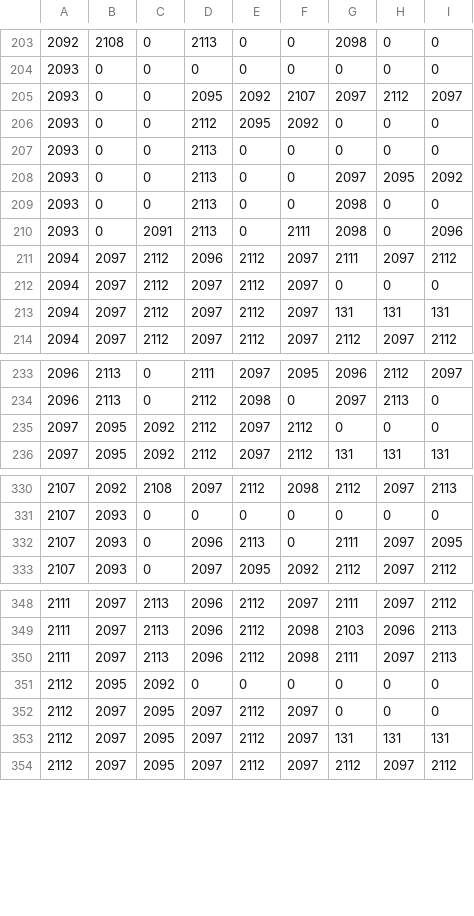
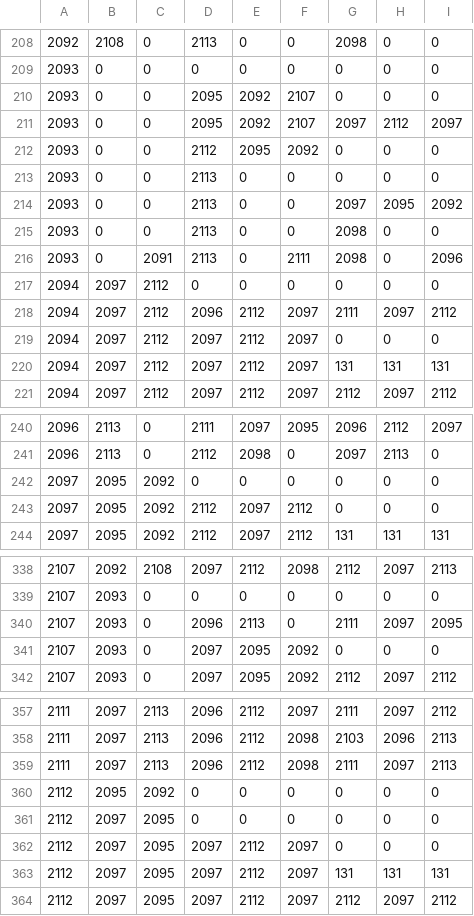
Before and after one commit to SuperTux/supertux-editor, a CSV file: data/brushes/castleblue.csv, drawn as a sheet; only a part is shown, gaps mark what is left out; the diff covers the shown part only; the diff names each change by its address in the sheet, - before the commit and + after, or states it on an @@ line.

```diff
--- a/data/brushes/castleblue.csv
+++ b/data/brushes/castleblue.csv
+row 210: 2093 | 0 | 0 | 2095 | 2092 | 2107 | 0 | 0 | 0
+row 217: 2094 | 2097 | 2112 | 0 | 0 | 0 | 0 | 0 | 0
+row 242: 2097 | 2095 | 2092 | 0 | 0 | 0 | 0 | 0 | 0
+row 341: 2107 | 2093 | 0 | 2097 | 2095 | 2092 | 0 | 0 | 0
+row 361: 2112 | 2097 | 2095 | 0 | 0 | 0 | 0 | 0 | 0
```
Also changed, not shown: 5 added rows elsewhere in this file, data/brushes/woodblock.csv, 1 other file.
